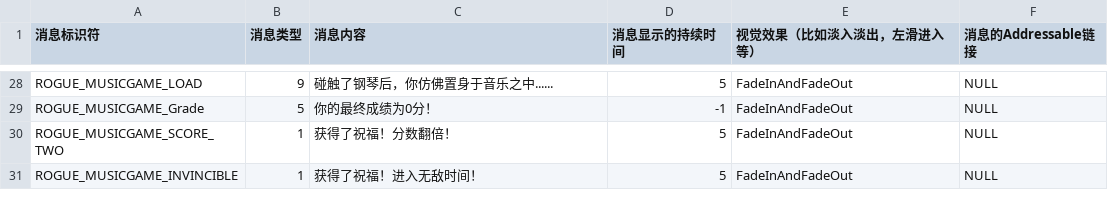
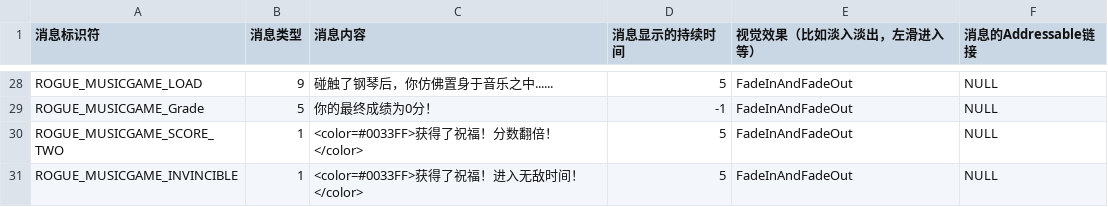
Before and after one commit to YYHHOrganization/GameDemo2024, a CSV file: Assets/Designer/CsvTable/MessageBox/MessageCommonCSVFile.csv, drawn as a sheet; only a part is shown, gaps mark what is left out.

```diff
--- a/Assets/Designer/CsvTable/MessageBox/MessageCommonCSVFile.csv
+++ b/Assets/Designer/CsvTable/MessageBox/MessageCommonCSVFile.csv
@@ -29,3 +29,3 @@ ROGUE_MUSICGAME_LOAD,9,碰触了钢琴后，你仿佛置身于音乐之中......
 ROGUE_MUSICGAME_Grade,5,你的最终成绩为0分！,-1,FadeInAndFadeOut,NULL
-ROGUE_MUSICGAME_SCORE_TWO,1,获得了祝福！分数翻倍！,5,FadeInAndFadeOut,NULL
-ROGUE_MUSICGAME_INVINCIBLE,1,获得了祝福！进入无敌时间！,5,FadeInAndFadeOut,NULL
+ROGUE_MUSICGAME_SCORE_TWO,1,<color=#0033FF>获得了祝福！分数翻倍！</color>,5,FadeInAndFadeOut,NULL
+ROGUE_MUSICGAME_INVINCIBLE,1,<color=#0033FF>获得了祝福！进入无敌时间！</color>,5,FadeInAndFadeOut,NULL
```
Also changed, not shown: Assets/Designer/CsvTable/Audios/AudioCSVFile.csv, 12 other files.
